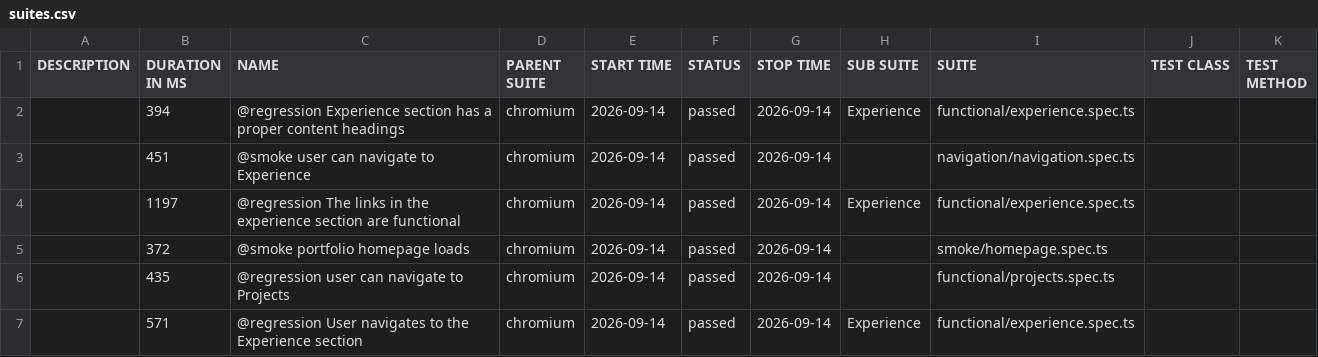
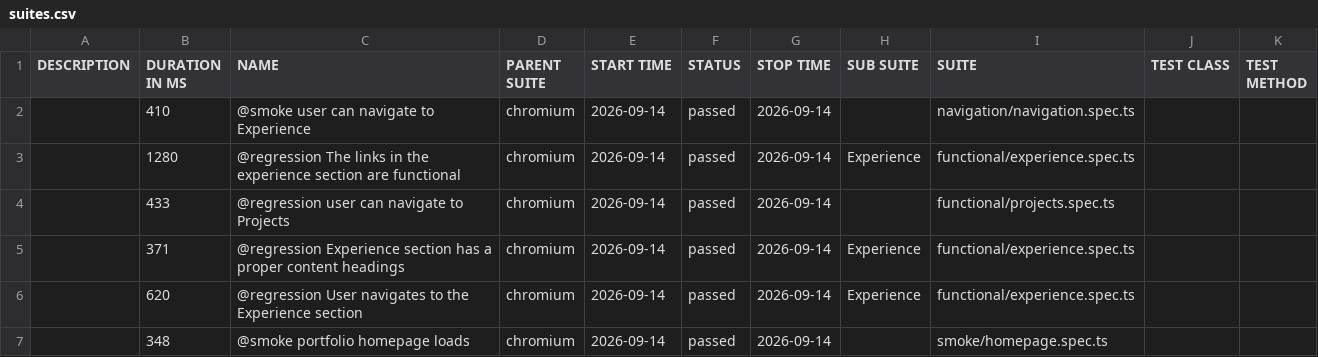
Before and after one commit to vivekpinto/personal-website, a CSV file: allure-history/data/suites.csv, drawn as a sheet.

```diff
--- a/allure-history/data/suites.csv
+++ b/allure-history/data/suites.csv
@@ -1,7 +1,7 @@
 "DESCRIPTION","DURATION IN MS","NAME","PARENT SUITE","START TIME","STATUS","STOP TIME","SUB SUITE","SUITE","TEST CLASS","TEST METHOD"
-"","394","@regression Experience section has a proper content headings","chromium","2026-09-14","passed","2026-09-14","Experience","functional/experience.spec.ts","",""
-"","451","@smoke user can navigate to Experience","chromium","2026-09-14","passed","2026-09-14","","navigation/navigation.spec.ts","",""
-"","1197","@regression The links in the experience section are functional","chromium","2026-09-14","passed","2026-09-14","Experience","functional/experience.spec.ts","",""
-"","372","@smoke portfolio homepage loads","chromium","2026-09-14","passed","2026-09-14","","smoke/homepage.spec.ts","",""
-"","435","@regression user can navigate to Projects","chromium","2026-09-14","passed","2026-09-14","","functional/projects.spec.ts","",""
-"","571","@regression User navigates to the Experience section","chromium","2026-09-14","passed","2026-09-14","Experience","functional/experience.spec.ts","",""
+"","410","@smoke user can navigate to Experience","chromium","2026-09-14","passed","2026-09-14","","navigation/navigation.spec.ts","",""
+"","1280","@regression The links in the experience section are functional","chromium","2026-09-14","passed","2026-09-14","Experience","functional/experience.spec.ts","",""
+"","433","@regression user can navigate to Projects","chromium","2026-09-14","passed","2026-09-14","","functional/projects.spec.ts","",""
+"","371","@regression Experience section has a proper content headings","chromium","2026-09-14","passed","2026-09-14","Experience","functional/experience.spec.ts","",""
+"","620","@regression User navigates to the Experience section","chromium","2026-09-14","passed","2026-09-14","Experience","functional/experience.spec.ts","",""
+"","348","@smoke portfolio homepage loads","chromium","2026-09-14","passed","2026-09-14","","smoke/homepage.spec.ts","",""
```
Also changed, not shown: 33 other files.
